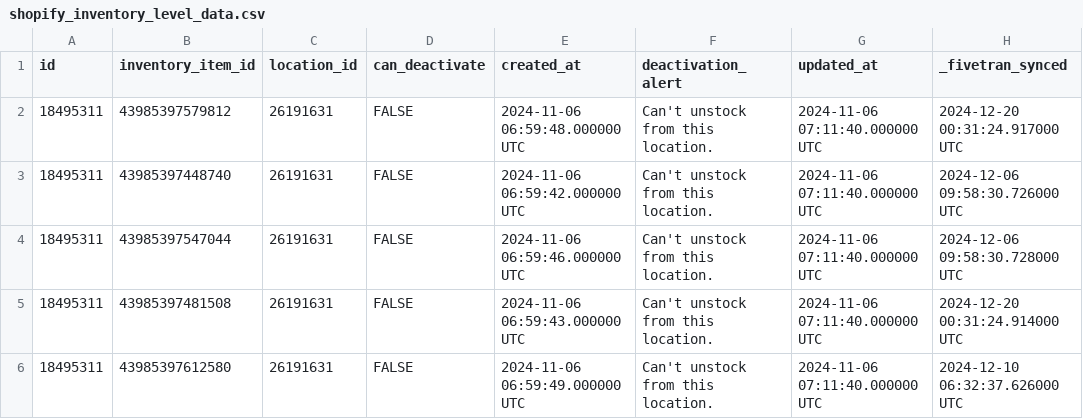
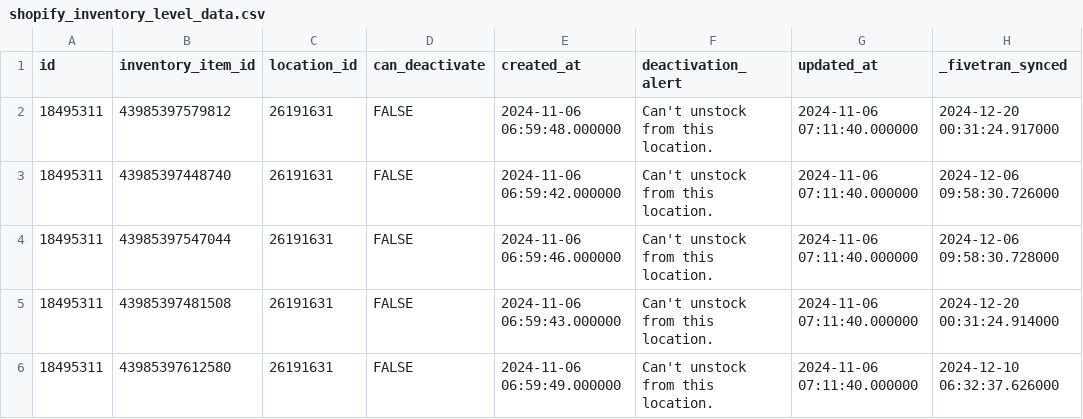
Before and after one commit to fivetran/dbt_shopify, a CSV file: integration_tests/seeds/shopify_inventory_level_data.csv, drawn as a sheet.

Commit message:
update seeds

```diff
--- a/integration_tests/seeds/shopify_inventory_level_data.csv
+++ b/integration_tests/seeds/shopify_inventory_level_data.csv
@@ -1,6 +1,6 @@
 id,inventory_item_id,location_id,can_deactivate,created_at,deactivation_alert,updated_at,_fivetran_synced
-18495311,43985397579812,26191631,FALSE,2024-11-06 06:59:48.000000 UTC,Can't unstock from this location.,2024-11-06 07:11:40.000000 UTC,2024-12-20 00:31:24.917000 UTC
-18495311,43985397448740,26191631,FALSE,2024-11-06 06:59:42.000000 UTC,Can't unstock from this location.,2024-11-06 07:11:40.000000 UTC,2024-12-06 09:58:30.726000 UTC
-18495311,43985397547044,26191631,FALSE,2024-11-06 06:59:46.000000 UTC,Can't unstock from this location.,2024-11-06 07:11:40.000000 UTC,2024-12-06 09:58:30.728000 UTC
-18495311,43985397481508,26191631,FALSE,2024-11-06 06:59:43.000000 UTC,Can't unstock from this location.,2024-11-06 07:11:40.000000 UTC,2024-12-20 00:31:24.914000 UTC
-18495311,43985397612580,26191631,FALSE,2024-11-06 06:59:49.000000 UTC,Can't unstock from this location.,2024-11-06 07:11:40.000000 UTC,2024-12-10 06:32:37.626000 UTC
+18495311,43985397579812,26191631,FALSE,2024-11-06 06:59:48.000000,Can't unstock from this location.,2024-11-06 07:11:40.000000,2024-12-20 00:31:24.917000
+18495311,43985397448740,26191631,FALSE,2024-11-06 06:59:42.000000,Can't unstock from this location.,2024-11-06 07:11:40.000000,2024-12-06 09:58:30.726000
+18495311,43985397547044,26191631,FALSE,2024-11-06 06:59:46.000000,Can't unstock from this location.,2024-11-06 07:11:40.000000,2024-12-06 09:58:30.728000
+18495311,43985397481508,26191631,FALSE,2024-11-06 06:59:43.000000,Can't unstock from this location.,2024-11-06 07:11:40.000000,2024-12-20 00:31:24.914000
+18495311,43985397612580,26191631,FALSE,2024-11-06 06:59:49.000000,Can't unstock from this location.,2024-11-06 07:11:40.000000,2024-12-10 06:32:37.626000
```
Also changed, not shown: integration_tests/seeds/shopify_inventory_item_data.csv, integration_tests/seeds/shopify_product_image_data.csv, 2 other files.
